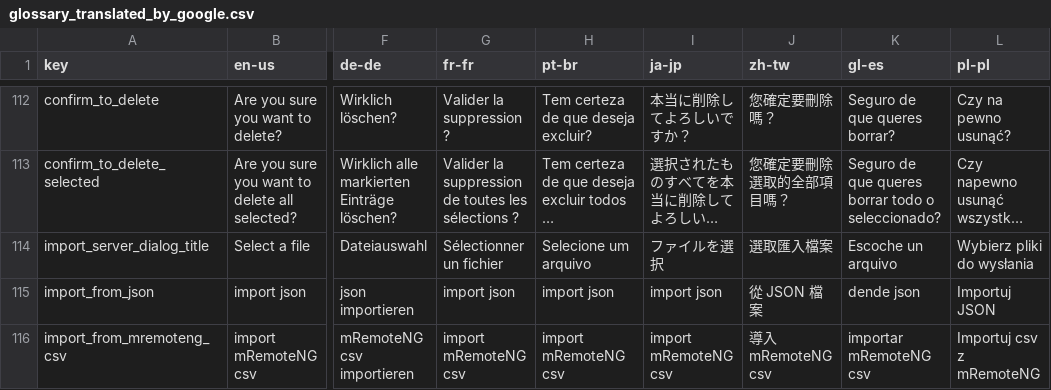
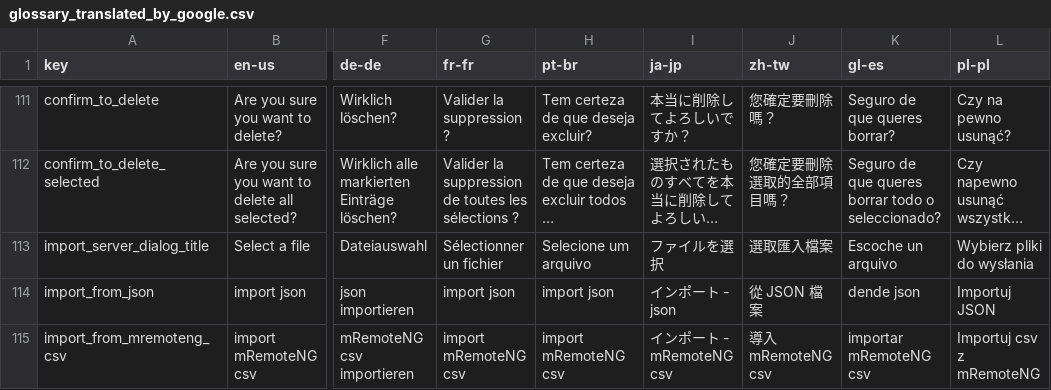
Before and after one commit to 1Remote/1Remote, a CSV file: Ui/Resources/Languages/glossary_translated_by_google.csv, drawn as a sheet; only a part is shown, gaps mark what is left out; long unchanged cells end in …; addresses are those after the commit; the diff covers the shown part only; the diff names each change by its address in the sheet, - before the commit and + after, or states it on an @@ line.

```diff
--- a/Ui/Resources/Languages/glossary_translated_by_google.csv
+++ b/Ui/Resources/Languages/glossary_translated_by_google.csv
-I114 (ja-jp): import json
+I114 (ja-jp): インポート - json
-I115 (ja-jp): import mRemoteNG csv
+I115 (ja-jp): インポート - mRemoteNG csv
```
Also changed, not shown: 3 added rows, 3 removed rows and 19 edited cells elsewhere in this file, 13 other files.
